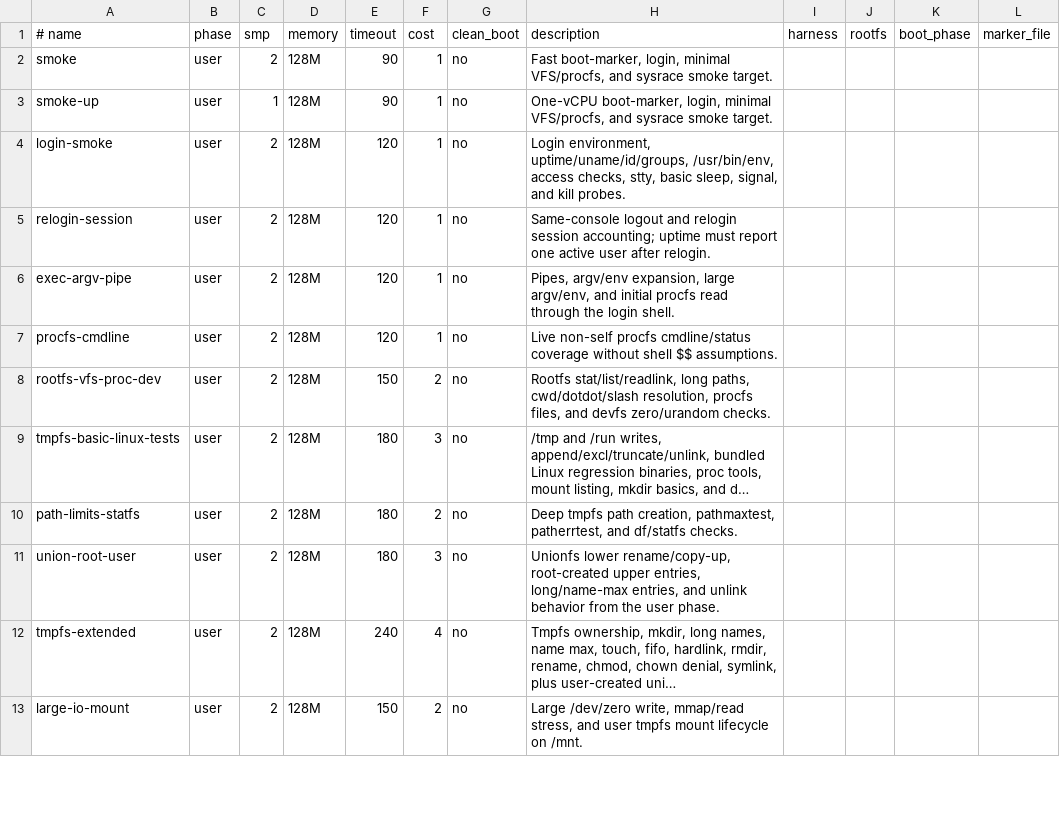
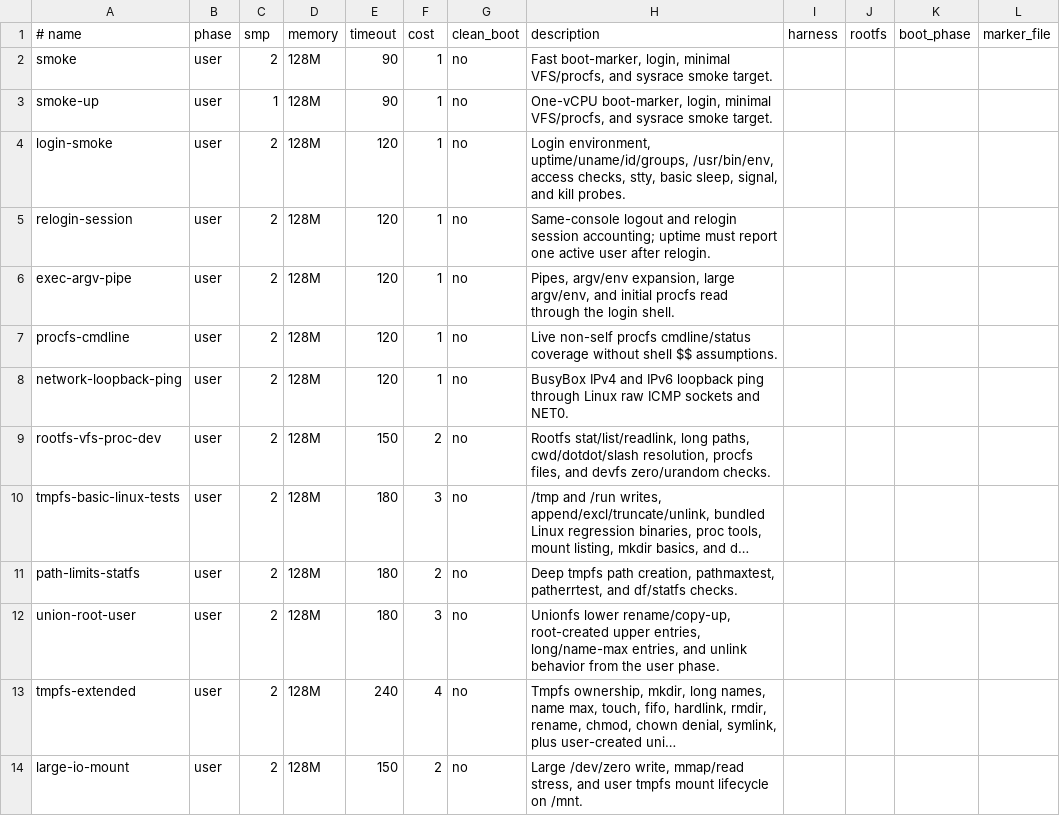
Before and after one commit to kaniini/bunix, a TSV file: tools/shell-shards.tsv, drawn as a sheet; only a part is shown; long unchanged cells end in …; the diff names each change by its address in the sheet, - before the commit and + after, or states it on an @@ line.

```diff
--- a/tools/shell-shards.tsv
+++ b/tools/shell-shards.tsv
+row 8: network-loopback-ping | user | 2 | 128M | 120 | 1 | no | BusyBox IPv4 and IPv6 loopback ping through Linux raw ICMP sockets and NET0.
```
Also changed, not shown: 6 other files.
